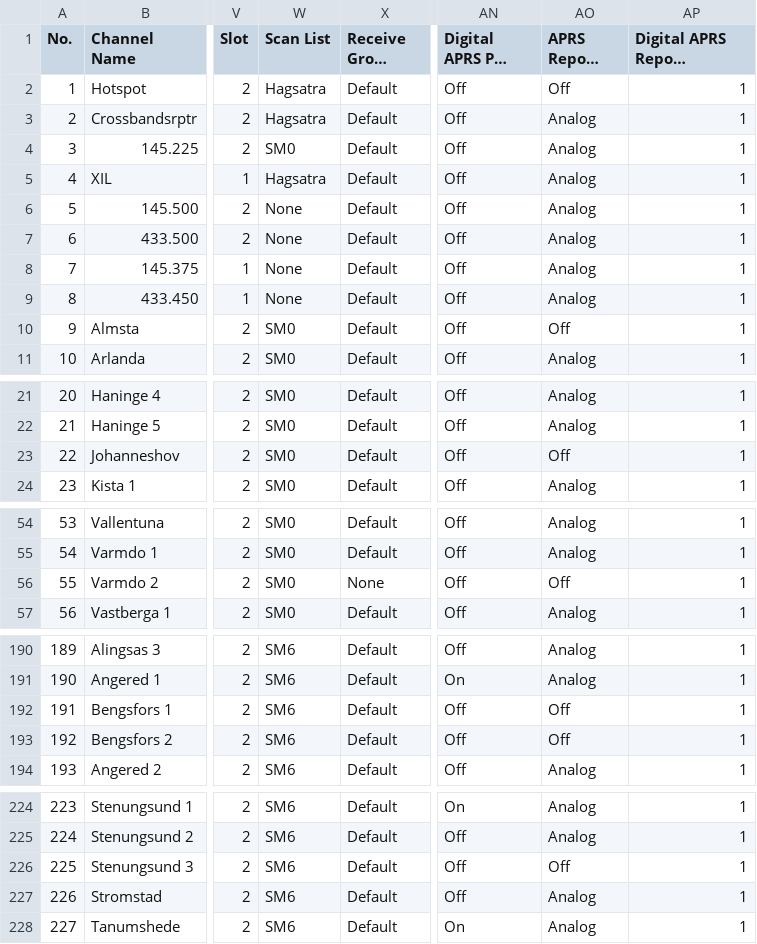
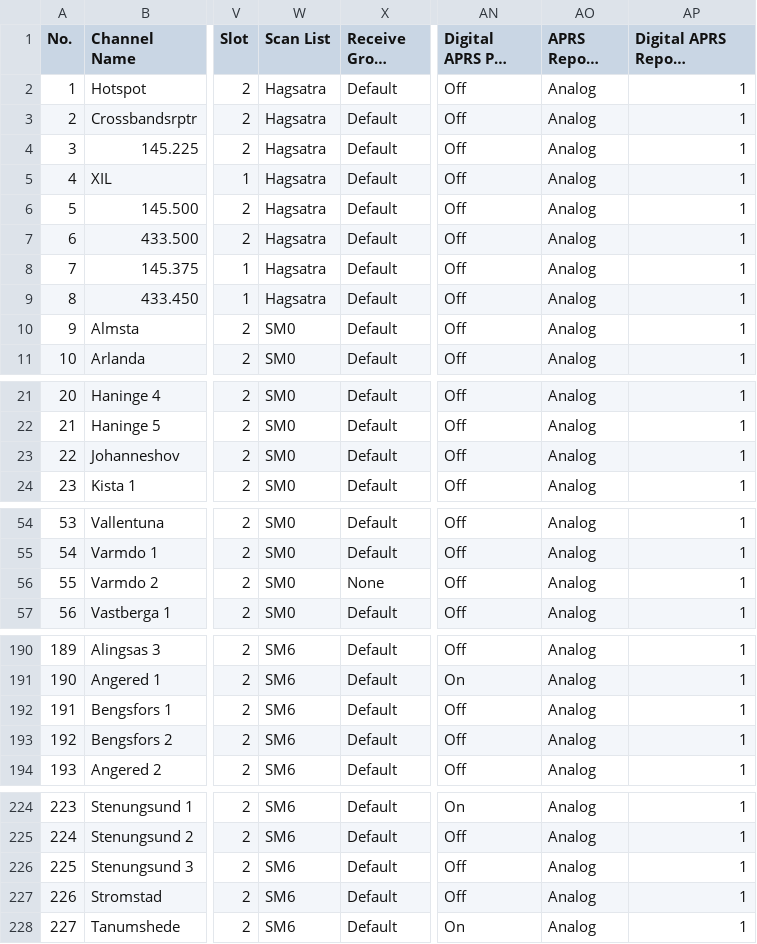
Before and after one commit to sm0rux/at-d878uv, a CSV file: Channel.CSV, drawn as a sheet; only a part is shown, gaps mark what is left out; long unchanged cells end in …; the diff covers the shown part only; the diff names each change by its address in the sheet, - before the commit and + after, or states it on an @@ line.

```diff
--- a/Channel.CSV
+++ b/Channel.CSV
-AO2 (APRS Report Type): Off
+AO2 (APRS Report Type): Analog
-W4 (Scan List): SM0
+W4 (Scan List): Hagsatra
-W6:W9 (Scan List): None
+W6:W9 (Scan List): Hagsatra
-AO10 (APRS Report Type): Off
+AO10 (APRS Report Type): Analog
-AO23 (APRS Report Type): Off
+AO23 (APRS Report Type): Analog
-AO56 (APRS Report Type): Off
+AO56 (APRS Report Type): Analog
-AO192:AO193 (APRS Report Type): Off
+AO192:AO193 (APRS Report Type): Analog
-AO226 (APRS Report Type): Off
+AO226 (APRS Report Type): Analog
```
Also changed, not shown: 2 edited cells elsewhere in this file, APRS.CSV.
